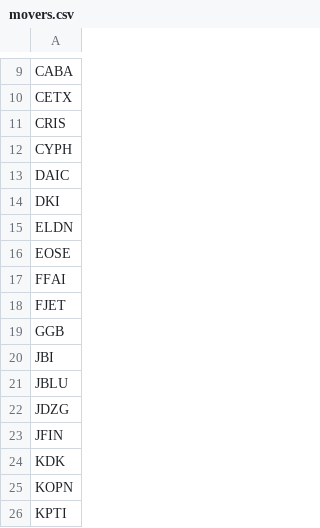
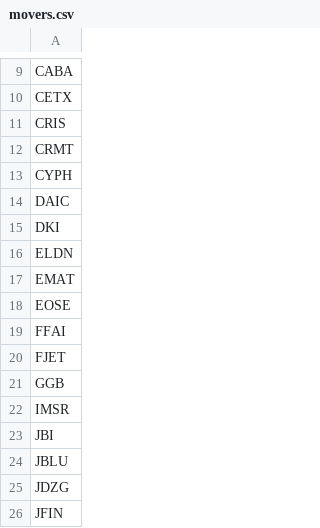
Before and after one commit to aligaam2-art/pennybot, a CSV file: journal/days/2026-10-29/movers.csv, drawn as a sheet; only a part is shown, gaps mark what is left out; the shorter side is filled out with more unchanged rows.

```diff
--- a/journal/days/2026-10-29/movers.csv
+++ b/journal/days/2026-10-29/movers.csv
@@ -11,2 +11,3 @@ CETX
 CRIS
+CRMT
 CYPH
@@ -15,2 +16,3 @@ DKI
 ELDN
+EMAT
 EOSE
@@ -19,2 +21,3 @@ FJET
 GGB
+IMSR
 JBI
```
Also changed, not shown: journal/days/2026-10-29/watchlist.csv, journal/trades.csv, 1 other file.
